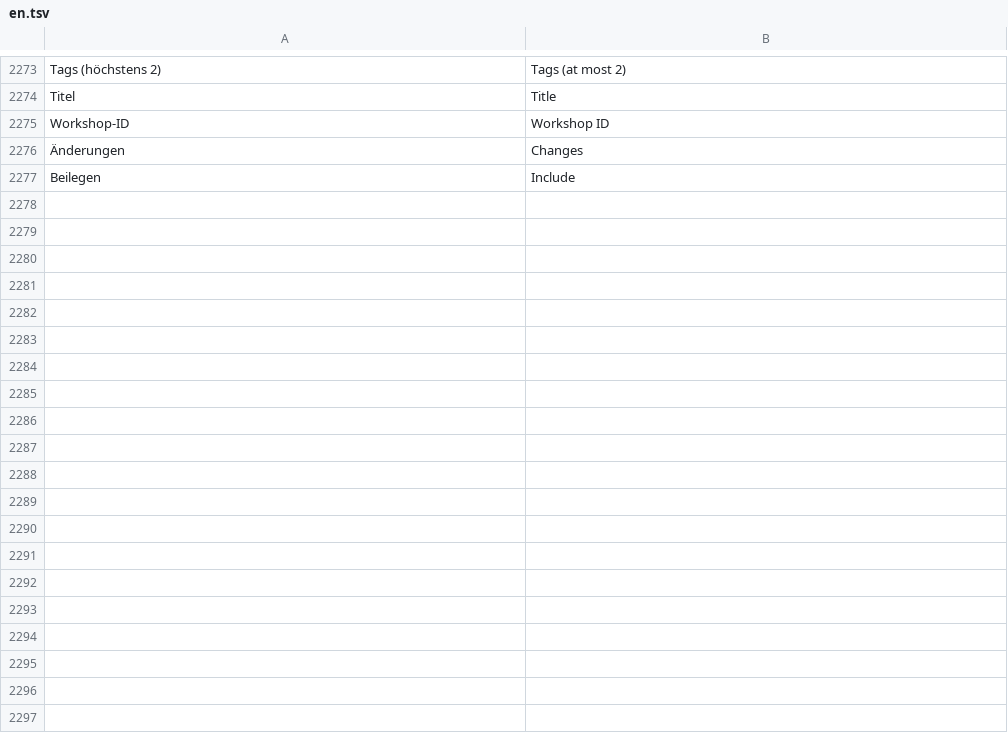
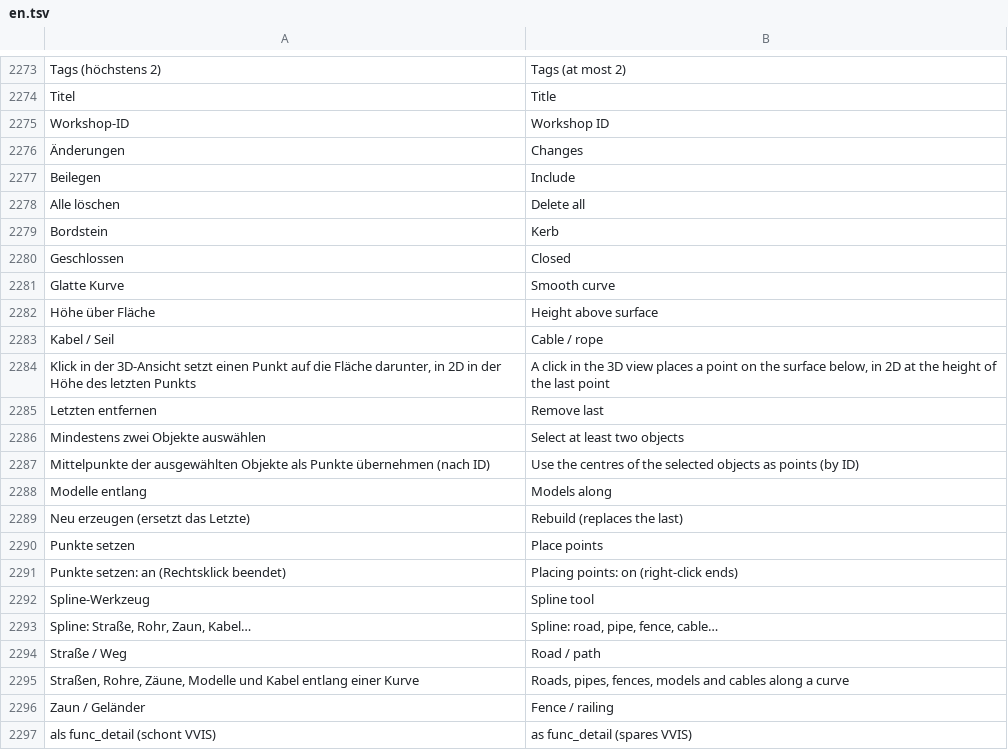
Before and after one commit to Deadshotlp/Amboss, a TSV file: assets/lang/en.tsv, drawn as a sheet; only a part is shown, gaps mark what is left out; the diff covers the shown part only; the diff names each change by its address in the sheet, - before the commit and + after, or states it on an @@ line.

```diff
--- a/assets/lang/en.tsv
+++ b/assets/lang/en.tsv
+row 2278: Alle löschen | Delete all
+row 2279: Bordstein | Kerb
+row 2280: Geschlossen | Closed
+row 2281: Glatte Kurve | Smooth curve
+row 2282: Höhe über Fläche | Height above surface
+row 2283: Kabel / Seil | Cable / rope
+row 2284: Klick in der 3D-Ansicht setzt einen Punkt auf die Fläche darunter, in 2D in der Höhe des letzten Punkts | A click in the 3D view places a point on the surface below, in 2D at the height of the last point
+row 2285: Letzten entfernen | Remove last
+row 2286: Mindestens zwei Objekte auswählen | Select at least two objects
+row 2287: Mittelpunkte der ausgewählten Objekte als Punkte übernehmen (nach ID) | Use the centres of the selected objects as points (by ID)
+row 2288: Modelle entlang | Models along
+row 2289: Neu erzeugen (ersetzt das Letzte) | Rebuild (replaces the last)
+row 2290: Punkte setzen | Place points
+row 2291: Punkte setzen: an (Rechtsklick beendet) | Placing points: on (right-click ends)
+row 2292: Spline-Werkzeug | Spline tool
+row 2293: Spline: Straße, Rohr, Zaun, Kabel… | Spline: road, pipe, fence, cable…
+row 2294: Straße / Weg | Road / path
+row 2295: Straßen, Rohre, Zäune, Modelle und Kabel entlang einer Kurve | Roads, pipes, fences, models and cables along a curve
+row 2296: Zaun / Geländer | Fence / railing
+row 2297: als func_detail (schont VVIS) | as func_detail (spares VVIS)
```
Also changed, not shown: 16 added rows elsewhere in this file, assets/lang/es.tsv, assets/lang/fr.tsv, 12 other files.
